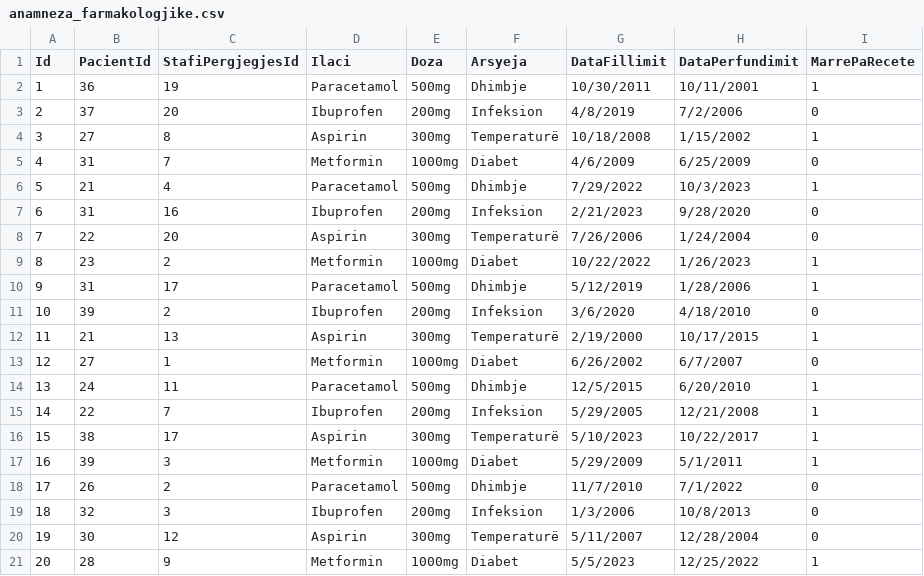
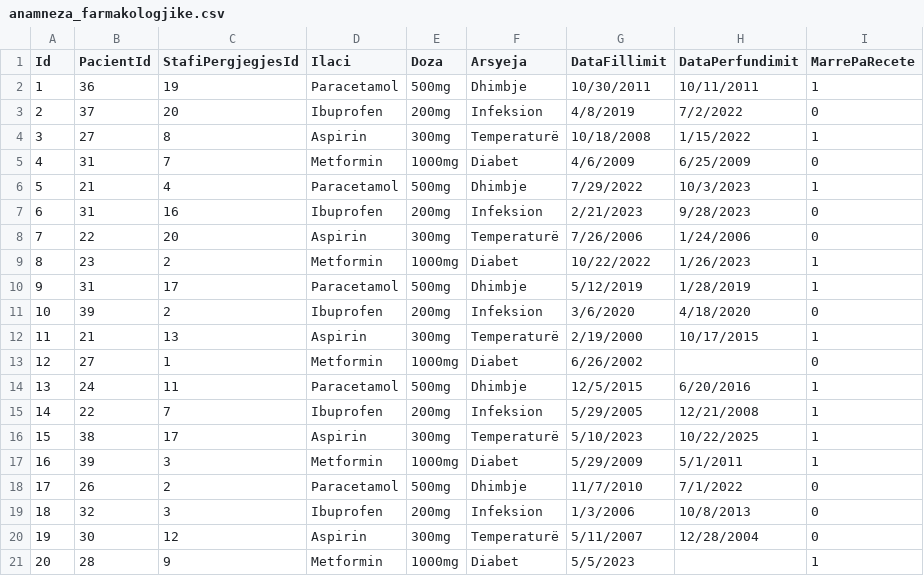
Before and after one commit to ViktoriaBashari/Projekt-DB-Master, a CSV file: database/tables_data_csv/anamneza_farmakologjike.csv, drawn as a sheet.

```diff
--- a/database/tables_data_csv/anamneza_farmakologjike.csv
+++ b/database/tables_data_csv/anamneza_farmakologjike.csv
@@ -1,17 +1,17 @@
 Id,PacientId,StafiPergjegjesId,Ilaci,Doza,Arsyeja,DataFillimit,DataPerfundimit,MarrePaRecete
-1,36,19,Paracetamol,500mg,Dhimbje,10/30/2011,10/11/2001,1
-2,37,20,Ibuprofen,200mg,Infeksion,4/8/2019,7/2/2006,0
-3,27,8,Aspirin,300mg,Temperaturë,10/18/2008,1/15/2002,1
+1,36,19,Paracetamol,500mg,Dhimbje,10/30/2011,10/11/2011,1
+2,37,20,Ibuprofen,200mg,Infeksion,4/8/2019,7/2/2022,0
+3,27,8,Aspirin,300mg,Temperaturë,10/18/2008,1/15/2022,1
 4,31,7,Metformin,1000mg,Diabet,4/6/2009,6/25/2009,0
 5,21,4,Paracetamol,500mg,Dhimbje,7/29/2022,10/3/2023,1
-6,31,16,Ibuprofen,200mg,Infeksion,2/21/2023,9/28/2020,0
-7,22,20,Aspirin,300mg,Temperaturë,7/26/2006,1/24/2004,0
+6,31,16,Ibuprofen,200mg,Infeksion,2/21/2023,9/28/2023,0
+7,22,20,Aspirin,300mg,Temperaturë,7/26/2006,1/24/2006,0
 8,23,2,Metformin,1000mg,Diabet,10/22/2022,1/26/2023,1
-9,31,17,Paracetamol,500mg,Dhimbje,5/12/2019,1/28/2006,1
-10,39,2,Ibuprofen,200mg,Infeksion,3/6/2020,4/18/2010,0
+9,31,17,Paracetamol,500mg,Dhimbje,5/12/2019,1/28/2019,1
+10,39,2,Ibuprofen,200mg,Infeksion,3/6/2020,4/18/2020,0
 11,21,13,Aspirin,300mg,Temperaturë,2/19/2000,10/17/2015,1
-12,27,1,Metformin,1000mg,Diabet,6/26/2002,6/7/2007,0
-13,24,11,Paracetamol,500mg,Dhimbje,12/5/2015,6/20/2010,1
+12,27,1,Metformin,1000mg,Diabet,6/26/2002,,0
+13,24,11,Paracetamol,500mg,Dhimbje,12/5/2015,6/20/2016,1
 14,22,7,Ibuprofen,200mg,Infeksion,5/29/2005,12/21/2008,1
-15,38,17,Aspirin,300mg,Temperaturë,5/10/2023,10/22/2017,1
+15,38,17,Aspirin,300mg,Temperaturë,5/10/2023,10/22/2025,1
 16,39,3,Metformin,1000mg,Diabet,5/29/2009,5/1/2011,1
@@ -20,2 +20,2 @@ Id,PacientId,StafiPergjegjesId,Ilaci,Doza,Arsyeja,DataFillimit,DataPerfundimit,M
 19,30,12,Aspirin,300mg,Temperaturë,5/11/2007,12/28/2004,0
-20,28,9,Metformin,1000mg,Diabet,5/5/2023,12/25/2022,1
+20,28,9,Metformin,1000mg,Diabet,5/5/2023,,1
```
Also changed, not shown: database/tables_data_csv/anamneza_abuzimit.csv, database/tables_data_csv/fature.csv, 11 other files.
